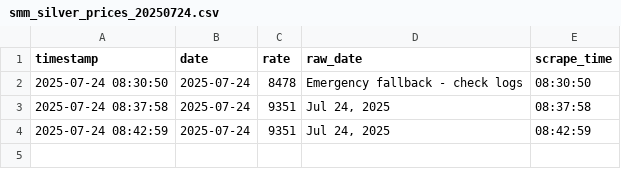
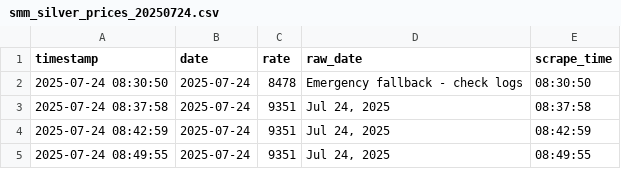
Before and after one commit to rahulmohamw/SSM_Silver_scraper_V0, a CSV file: csv/smm_silver_prices_20250724.csv, drawn as a sheet; the diff names each change by its address in the sheet, - before the commit and + after, or states it on an @@ line.

```diff
--- a/csv/smm_silver_prices_20250724.csv
+++ b/csv/smm_silver_prices_20250724.csv
+row 5: 2025-07-24 08:49:55 | 2025-07-24 | 9351 | Jul 24, 2025 | 08:49:55
```
Also changed, not shown: 1 other file.
